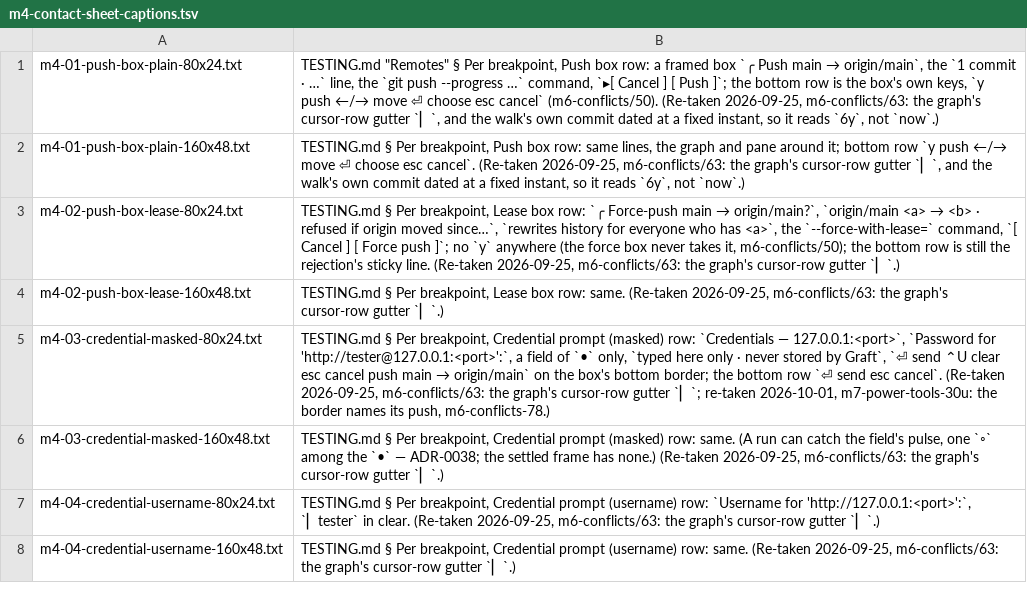
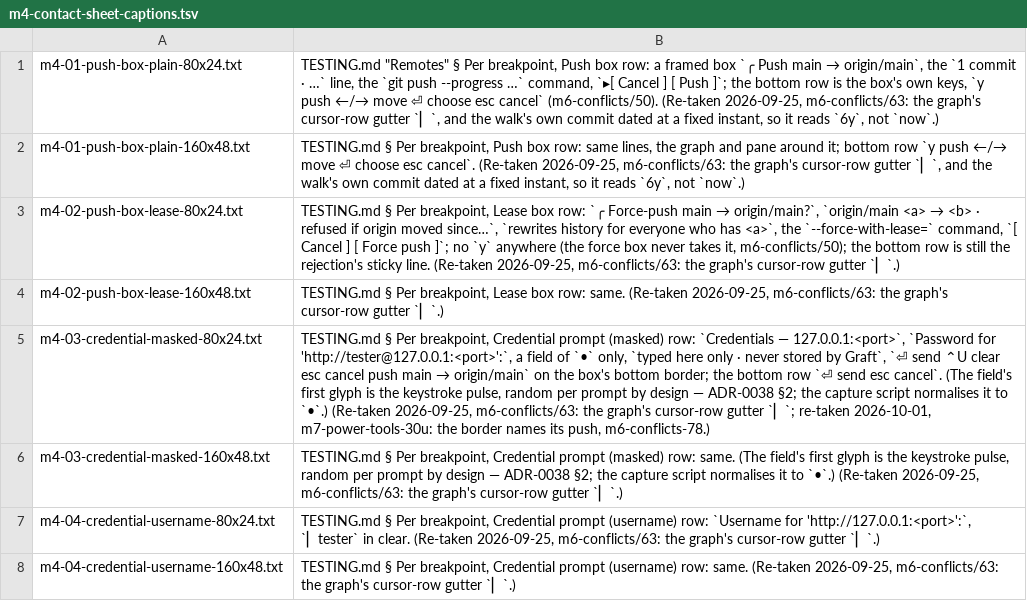
Before and after one commit to Ali-Maken/mergewright, a TSV file: docs/shots/m4-contact-sheet-captions.tsv, drawn as a sheet; only a part is shown; the diff names each change by its address in the sheet, - before the commit and + after, or states it on an @@ line.

```diff
--- a/docs/shots/m4-contact-sheet-captions.tsv
+++ b/docs/shots/m4-contact-sheet-captions.tsv
-B5: …esc cancel`. (Re-taken 2026-09-25,…
+B5: …esc cancel`. (The field's first glyph is the keystroke pulse, random per prompt by design — ADR-0038 §2; the capture script normalises it to `•`.) (Re-taken 2026-09-25,…
-B6: …row: same. (A run can catch the field's pulse, one `◦` among the `•` — ADR-0038; the settled frame has none.) (Re-taken 2026-09-25,…
+B6: …row: same. (The field's first glyph is the keystroke pulse, random per prompt by design — ADR-0038 §2; the capture script normalises it to `•`.) (Re-taken 2026-09-25,…
```
Also changed, not shown: 4 other files.
